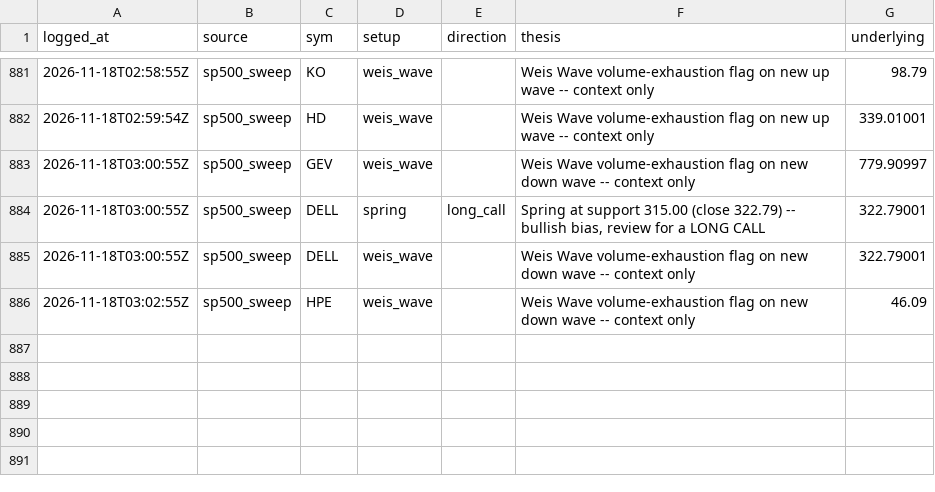
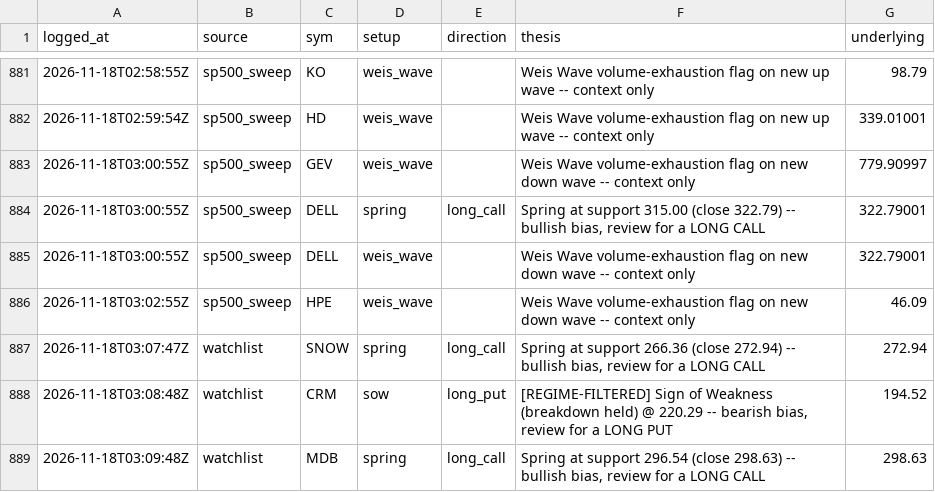
Before and after one commit to phani4393/wyckoff-scanner-ci, a CSV file: data/alerts_log.csv, drawn as a sheet; only a part is shown, gaps mark what is left out; the diff names each change by its address in the sheet, - before the commit and + after, or states it on an @@ line.

```diff
--- a/data/alerts_log.csv
+++ b/data/alerts_log.csv
+row 887: 2026-11-18T03:07:47Z | watchlist | SNOW | spring | long_call | Spring at support 266.36 (close 272.94) -- bullish bias, review for a LONG CALL | 272.94
+row 888: 2026-11-18T03:08:48Z | watchlist | CRM | sow | long_put | [REGIME-FILTERED] Sign of Weakness (breakdown held) @ 220.29 -- bearish bias, review for a LONG PUT | 194.52
+row 889: 2026-11-18T03:09:48Z | watchlist | MDB | spring | long_call | Spring at support 296.54 (close 298.63) -- bullish bias, review for a LONG CALL | 298.63
```
